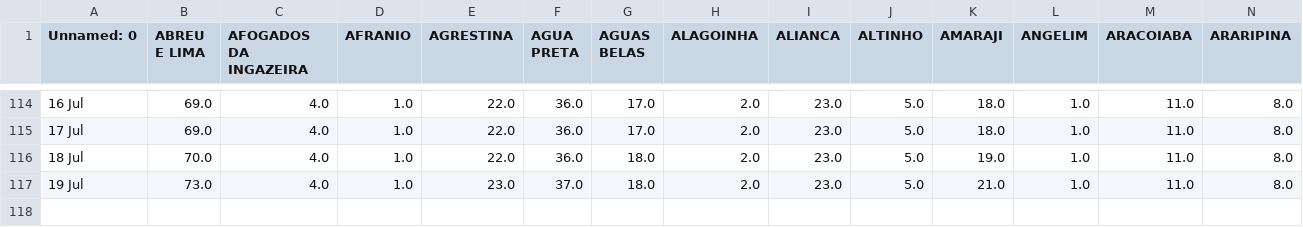
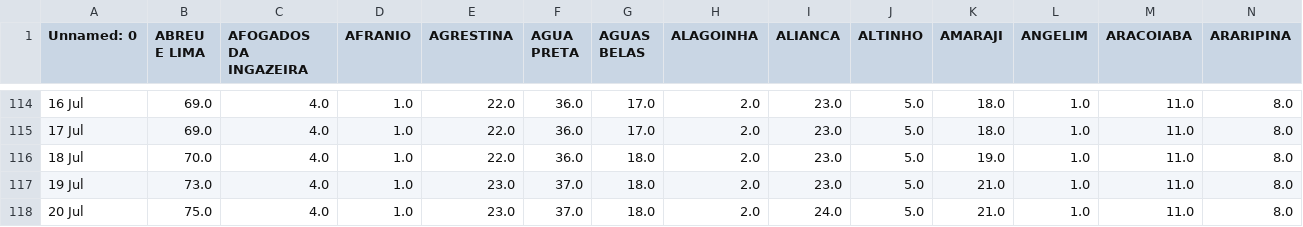
Before and after one commit to JTeodomiro/covid19PE, a CSV file: Obitos_PE_Cidades.csv, drawn as a sheet; only a part is shown, gaps mark what is left out; rows hold the shown columns only; the diff names each change by its address in the sheet, - before the commit and + after, or states it on an @@ line.

```diff
--- a/Obitos_PE_Cidades.csv
+++ b/Obitos_PE_Cidades.csv
+row 118: 20 Jul | 75.0 | 4.0 | 1.0 | 23.0 | 37.0 | 18.0 | 2.0 | 24.0 | 5.0 | 21.0 | 1.0 | 11.0 | 8.0
```
Also changed, not shown: PE_Cidades_DATA.csv, PE_Cidades_DATA_Leve.csv, 1 other file.
